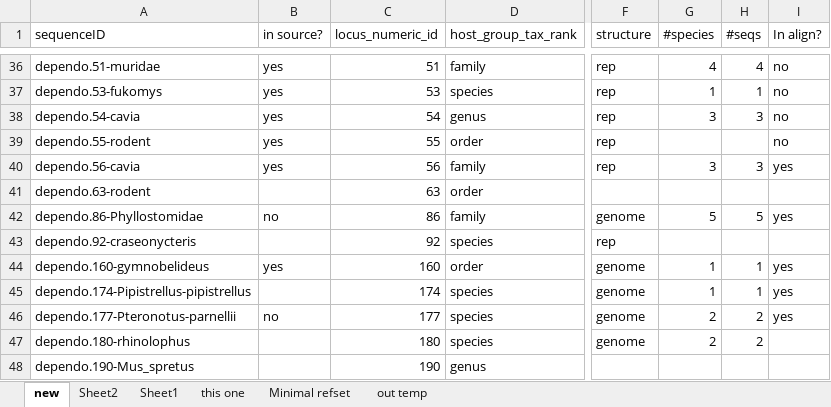
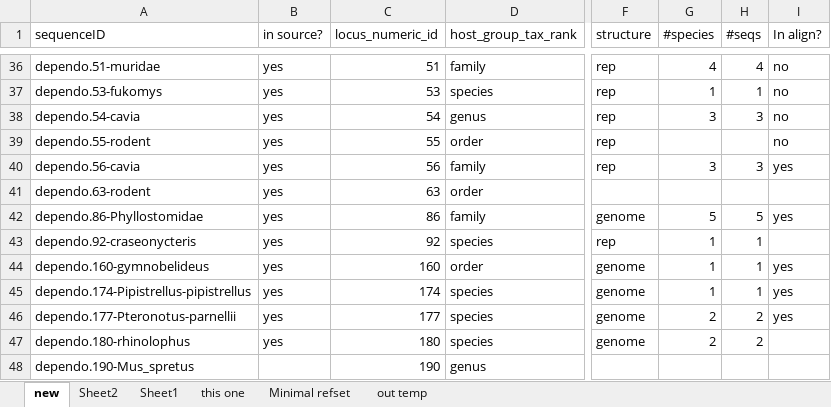
Before and after one commit to giffordlabcvr/Parvovirus-GLUE, an Excel workbook: tabular/eve/epv-dependo-refseqs-side-data.xlsx, sheet new, drawn as a sheet; only a part is shown, gaps mark what is left out; values as stored, in another font and other column widths than the file's, no cell formats; the diff covers the shown part only; the diff names each change by its address in the sheet, - before the commit and + after, or states it on an @@ line.

```diff
--- a/tabular/eve/epv-dependo-refseqs-side-data.xlsx (sheet new)
+++ b/tabular/eve/epv-dependo-refseqs-side-data.xlsx (sheet new)
-B41 (in source?): (empty)
+B41 (in source?): yes
-B42 (in source?): no
+B42 (in source?): yes
-B43 (in source?): (empty)
+B43 (in source?): yes
-G43 (#species): (empty)
+G43 (#species): 1
-H43 (#seqs): (empty)
+H43 (#seqs): 1
-B45 (in source?): (empty)
+B45 (in source?): yes
-B46 (in source?): no
+B46 (in source?): yes
-B47 (in source?): (empty)
+B47 (in source?): yes
```
Also changed, not shown: 11 edited cells elsewhere in this sheet, cell formats, 2 other files.
